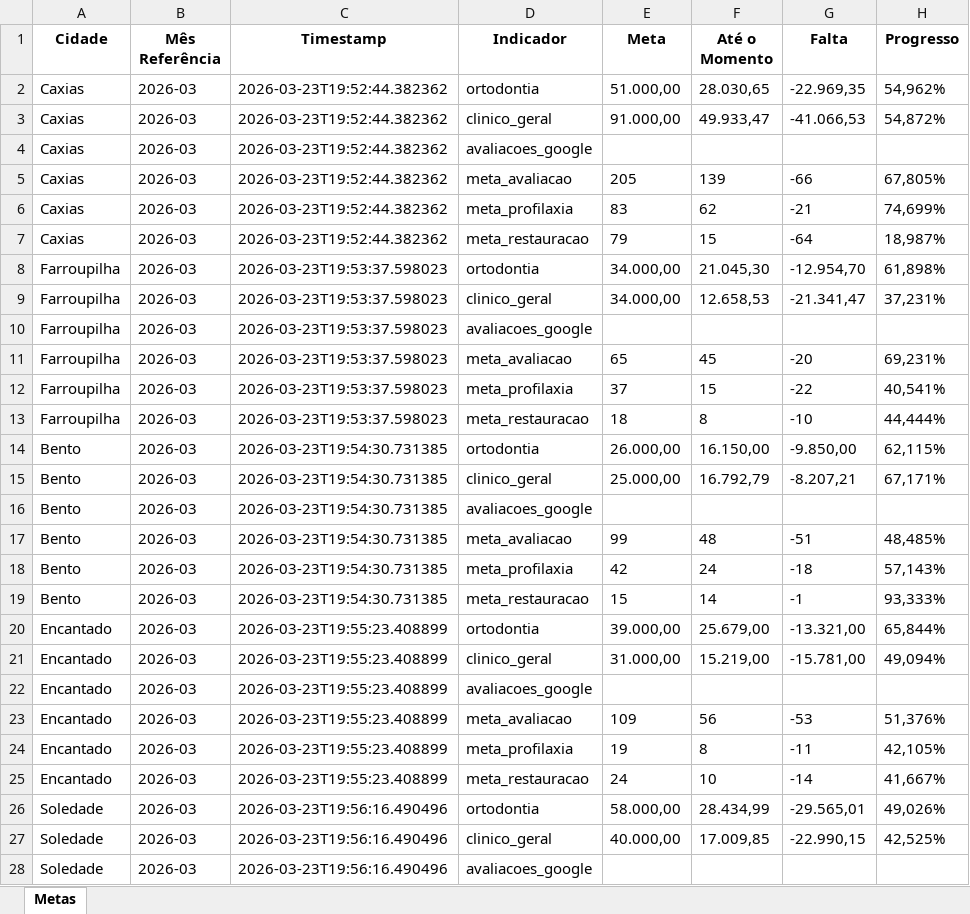
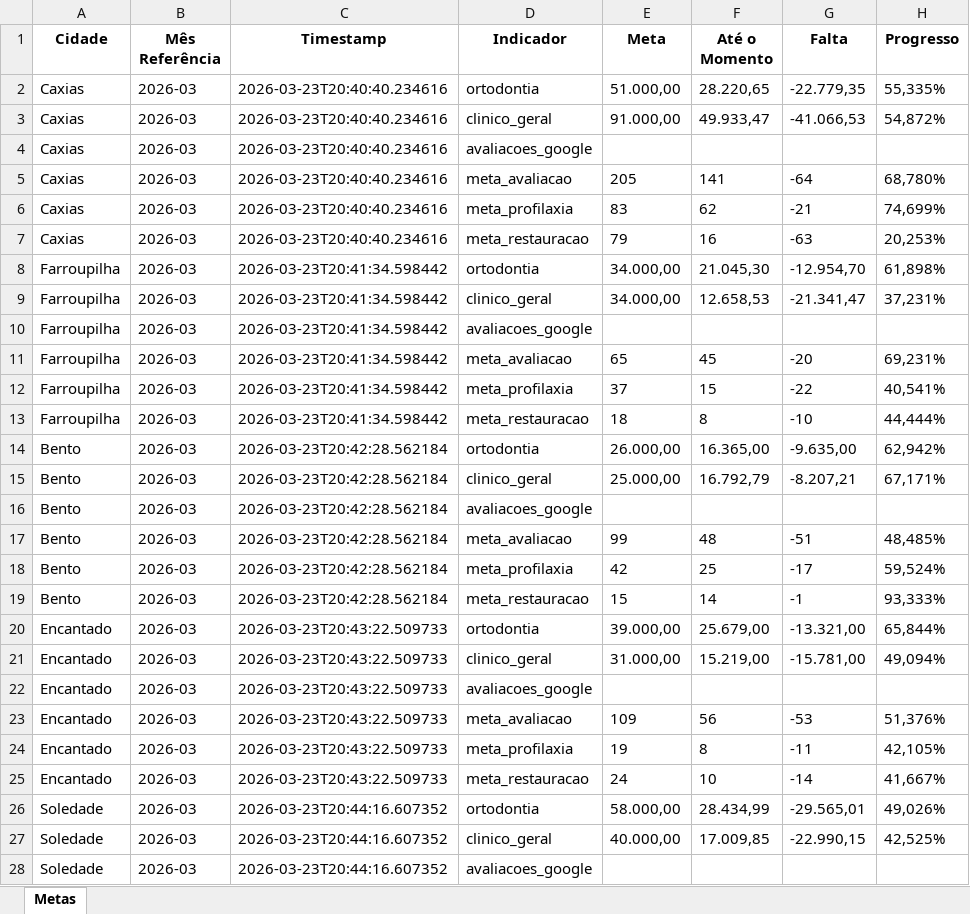
Before and after one commit to Top-Desenvolvimento/dashboard-metas, an Excel workbook: data/metas_top_estetica.xlsx, sheet Metas, drawn as a sheet; only a part is shown; values as stored, in another font and other column widths than the file's, no borders; the diff covers the shown part only; the diff names each change by its address in the sheet, - before the commit and + after, or states it on an @@ line.

```diff
--- a/data/metas_top_estetica.xlsx (sheet Metas)
+++ b/data/metas_top_estetica.xlsx (sheet Metas)
-C2:C7 (Timestamp): 2026-03-23T19:52:44.382362
+C2:C7 (Timestamp): 2026-03-23T20:40:40.234616
-F2 (Até o Momento): 28.030,65
+F2 (Até o Momento): 28.220,65
-G2 (Falta): -22.969,35
+G2 (Falta): -22.779,35
-H2 (Progresso): 54,962%
+H2 (Progresso): 55,335%
-F5 (Até o Momento): 139
+F5 (Até o Momento): 141
-G5 (Falta): -66
+G5 (Falta): -64
-H5 (Progresso): 67,805%
+H5 (Progresso): 68,780%
-F7 (Até o Momento): 15
+F7 (Até o Momento): 16
-G7 (Falta): -64
+G7 (Falta): -63
-H7 (Progresso): 18,987%
+H7 (Progresso): 20,253%
-C8:C13 (Timestamp): 2026-03-23T19:53:37.598023
+C8:C13 (Timestamp): 2026-03-23T20:41:34.598442
-C14:C19 (Timestamp): 2026-03-23T19:54:30.731385
+C14:C19 (Timestamp): 2026-03-23T20:42:28.562184
-F14 (Até o Momento): 16.150,00
+F14 (Até o Momento): 16.365,00
-G14 (Falta): -9.850,00
+G14 (Falta): -9.635,00
-H14 (Progresso): 62,115%
+H14 (Progresso): 62,942%
-F18 (Até o Momento): 24
+F18 (Até o Momento): 25
-G18 (Falta): -18
+G18 (Falta): -17
-H18 (Progresso): 57,143%
+H18 (Progresso): 59,524%
-C20:C25 (Timestamp): 2026-03-23T19:55:23.408899
+C20:C25 (Timestamp): 2026-03-23T20:43:22.509733
-C26:C28 (Timestamp): 2026-03-23T19:56:16.490496
+C26:C28 (Timestamp): 2026-03-23T20:44:16.607352
```
Also changed, not shown: 30 edited cells elsewhere in this sheet, 3 other files.
